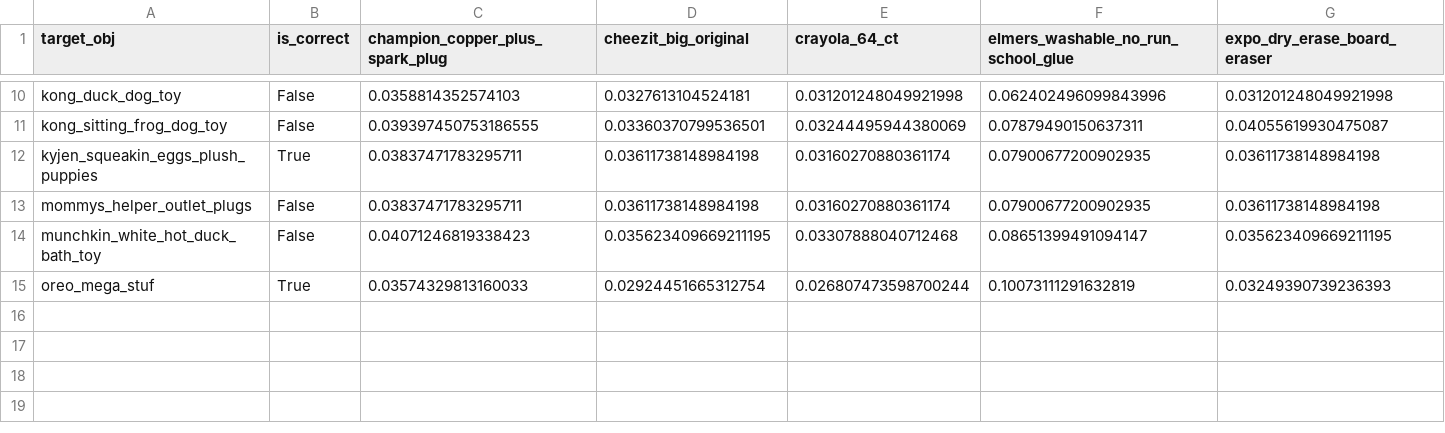
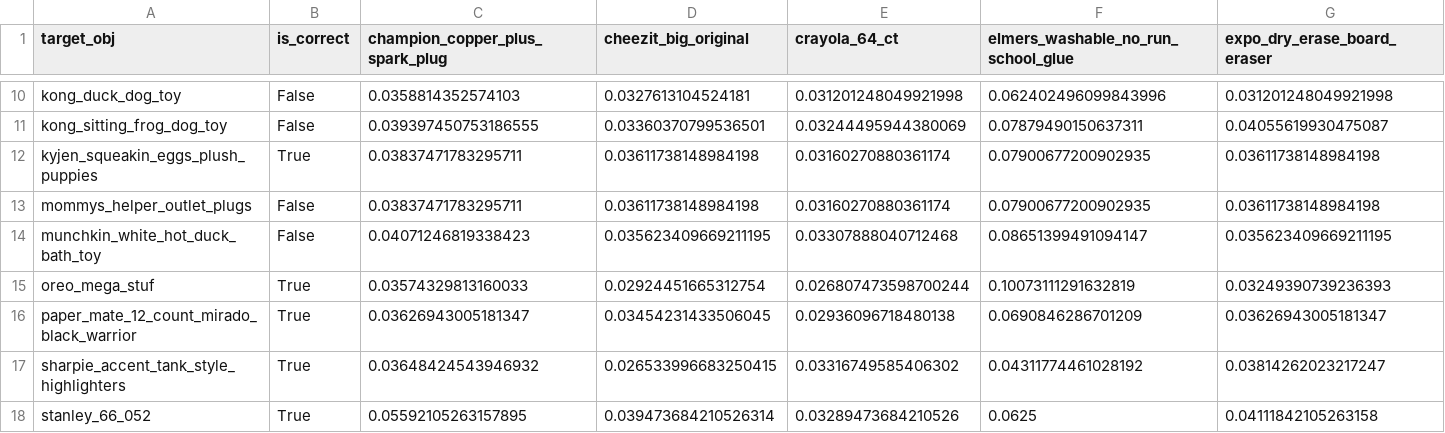
Before and after one commit to start-jsk/jsk_apc, a CSV file: jsk_2015_05_baxter_apc/data/test_sift_matching_result.csv, drawn as a sheet; only a part is shown, gaps mark what is left out; rows hold the shown columns only; the diff names each change by its address in the sheet, - before the commit and + after, or states it on an @@ line.

```diff
--- a/jsk_2015_05_baxter_apc/data/test_sift_matching_result.csv
+++ b/jsk_2015_05_baxter_apc/data/test_sift_matching_result.csv
+row 16: paper_mate_12_count_mirado_black_warrior | True | 0.03626943005181347 | 0.03454231433506045 | 0.02936096718480138 | 0.0690846286701209 | 0.03626943005181347
+row 17: sharpie_accent_tank_style_highlighters | True | 0.03648424543946932 | 0.026533996683250415 | 0.03316749585406302 | 0.04311774461028192 | 0.03814262023217247
+row 18: stanley_66_052 | True | 0.05592105263157895 | 0.039473684210526314 | 0.03289473684210526 | 0.0625 | 0.04111842105263158
```
